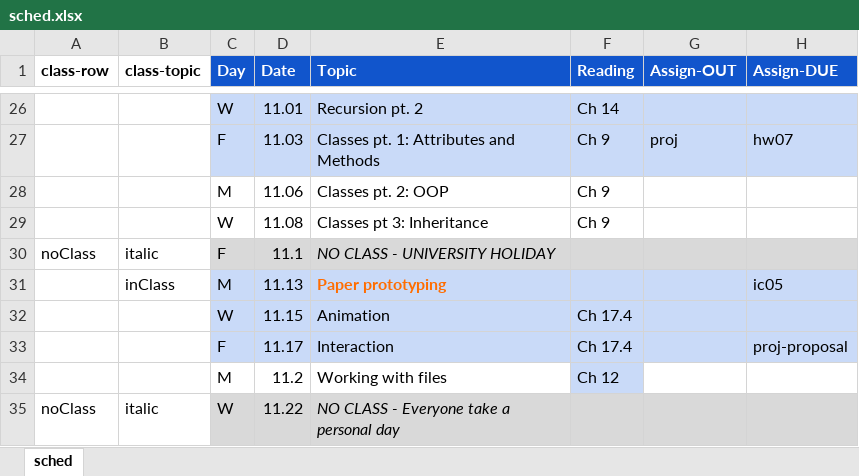
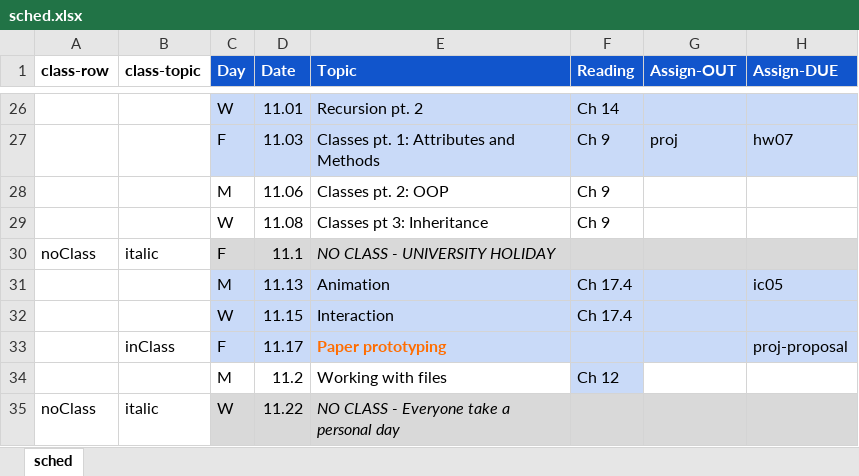
Before and after one commit to amosca01/CAIS117-F23, an Excel workbook: assets/sched.xlsx, sheet sched, drawn as a sheet; only a part is shown, gaps mark what is left out; values as stored, in another font and other column widths than the file's, no borders; the diff names each change by its address in the sheet, - before the commit and + after, or states it on an @@ line.

```diff
--- a/assets/sched.xlsx (sheet sched)
+++ b/assets/sched.xlsx (sheet sched)
-B31 (class-topic): inClass
+B31 (class-topic): (empty)
-E31 (Topic): Paper prototyping
+E31 (Topic): Animation
@@ E31 bold: on → off, text colour: #FF6D01 → black @@
-F31 (Reading): (empty)
+F31 (Reading): Ch 17.4
-E32 (Topic): Animation
+E32 (Topic): Interaction
-B33 (class-topic): (empty)
+B33 (class-topic): inClass
-E33 (Topic): Interaction
+E33 (Topic): Paper prototyping
@@ E33 bold: off → on, text colour: black → #FF6D01 @@
-F33 (Reading): Ch 17.4
+F33 (Reading): (empty)
```
Also changed, not shown: 4 other files.
